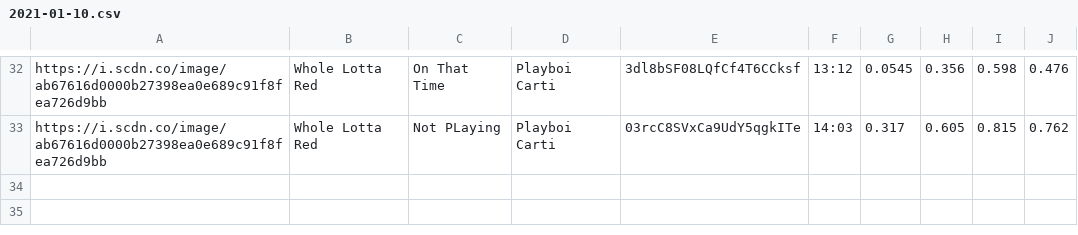
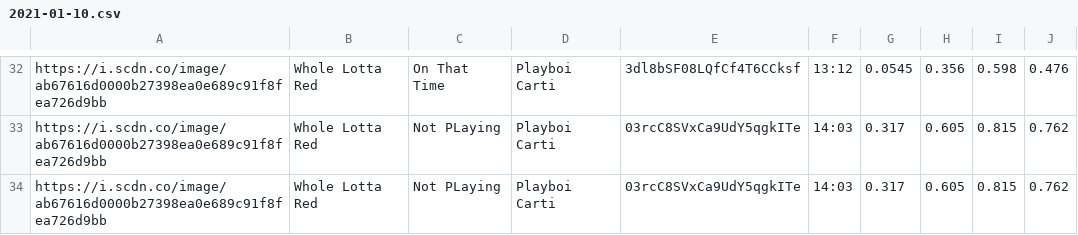
Before and after one commit to trudypainter/spotify-mood, a CSV file: daily-data/2021-01-10.csv, drawn as a sheet; only a part is shown, gaps mark what is left out.

Commit message:
updating daily data 2021-01-10 15:00:04.825086

```diff
--- a/daily-data/2021-01-10.csv
+++ b/daily-data/2021-01-10.csv
@@ -33 +33,2 @@ https://i.scdn.co/image/ab67616d0000b27398ea0e689c91f8fea726d9bb,Whole Lotta Red
 https://i.scdn.co/image/ab67616d0000b27398ea0e689c91f8fea726d9bb,Whole Lotta Red,Not PLaying,Playboi Carti,03rcC8SVxCa9UdY5qgkITe,14:03,0.317,0.605,0.815,0.762
+https://i.scdn.co/image/ab67616d0000b27398ea0e689c91f8fea726d9bb,Whole Lotta Red,Not PLaying,Playboi Carti,03rcC8SVxCa9UdY5qgkITe,14:03,0.317,0.605,0.815,0.762
```
Also changed, not shown: 2 other files.
